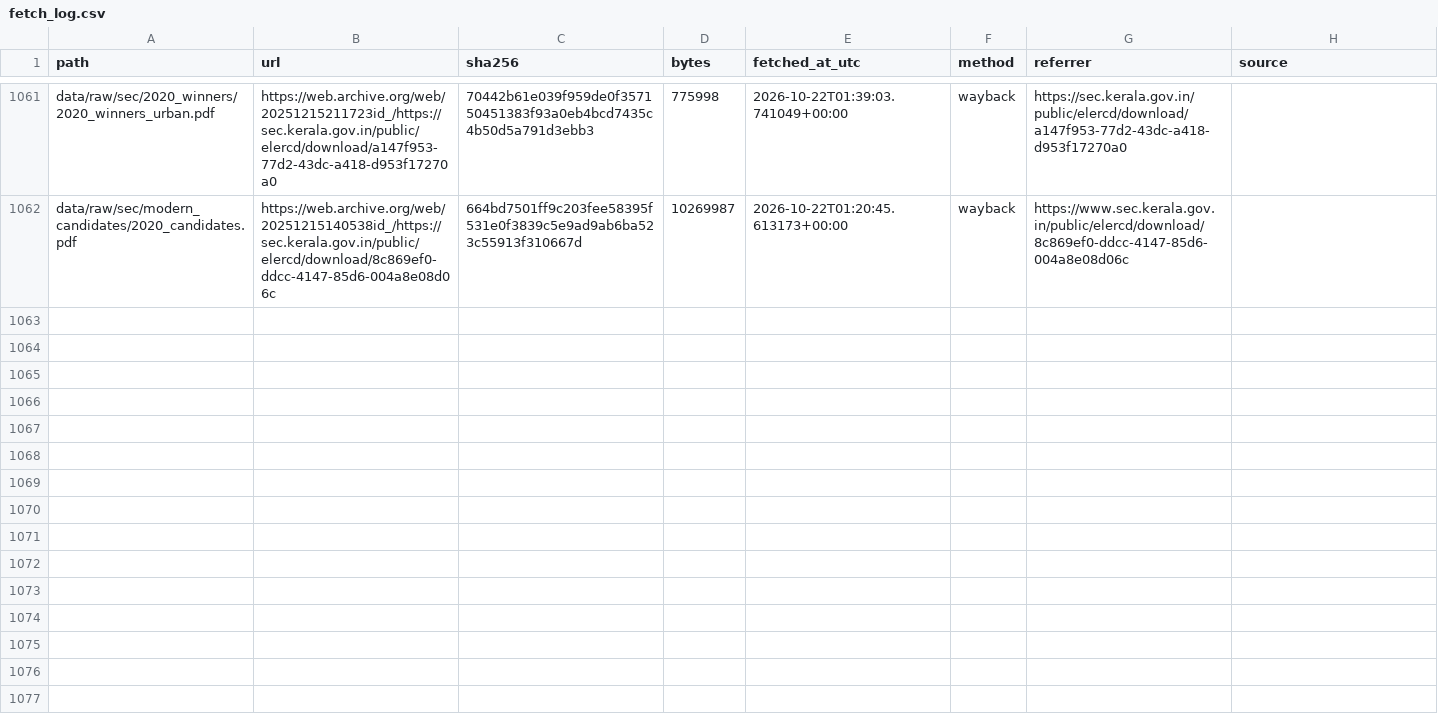
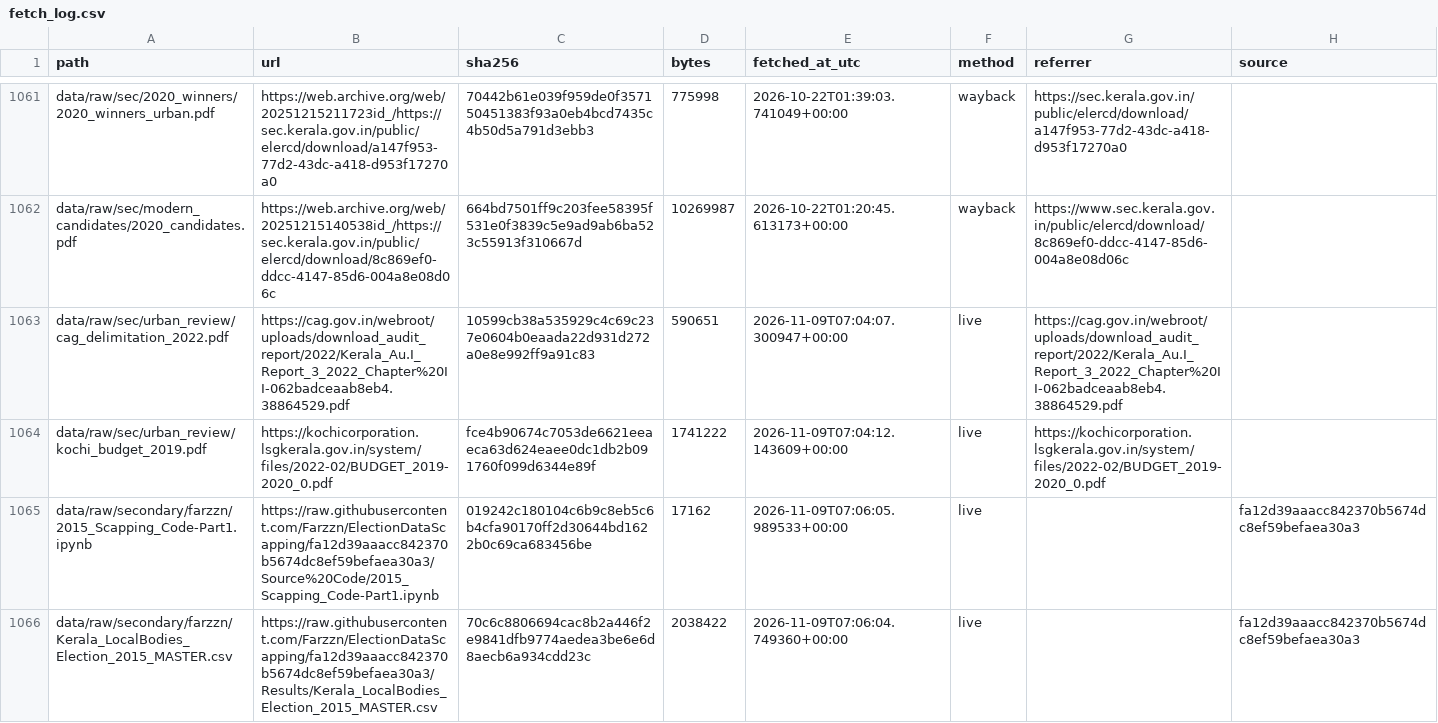
Before and after one commit to in-rolls/local_elections_kerala, a CSV file: data/raw/fetch_log.csv, drawn as a sheet; only a part is shown, gaps mark what is left out; the diff covers the shown part only; the diff names each change by its address in the sheet, - before the commit and + after, or states it on an @@ line.

Commit message:
Add documented municipal corporation source comparisons

```diff
--- a/data/raw/fetch_log.csv
+++ b/data/raw/fetch_log.csv
+row 1063: data/raw/sec/urban_review/cag_delimitation_2022.pdf | https://cag.gov.in/webroot/uploads/download_audit_report/2022/Kerala_Au.I_Report_3_2022_Chapter%20II-062badceaab8eb4.38864529.pdf | 10599cb38a535929c4c69c237e0604b0eaada22d931d272a0e8e992ff9a91c83 | 590651 | 2026-11-09T07:04:07.300947+00:00 | live | https://cag.gov.in/webroot/uploads/download_audit_report/2022/Kerala_Au.I_Report_3_2022_Chapter%20II-062badceaab8eb4.38864529.pdf
+row 1064: data/raw/sec/urban_review/kochi_budget_2019.pdf | https://kochicorporation.lsgkerala.gov.in/system/files/2022-02/BUDGET_2019-2020_0.pdf | fce4b90674c7053de6621eeaeca63d624eaee0dc1db2b091760f099d6344e89f | 1741222 | 2026-11-09T07:04:12.143609+00:00 | live | https://kochicorporation.lsgkerala.gov.in/system/files/2022-02/BUDGET_2019-2020_0.pdf
+row 1065: data/raw/secondary/farzzn/2015_Scapping_Code-Part1.ipynb | https://raw.githubusercontent.com/Farzzn/ElectionDataScapping/fa12d39aaacc842370b5674dc8ef59befaea30a3/Source%20Code/2015_Scapping_Code-Part1.ipynb | 019242c180104c6b9c8eb5c6b4cfa90170ff2d30644bd1622b0c69ca683456be | 17162 | 2026-11-09T07:06:05.989533+00:00 | live |  | fa12d39aaacc842370b5674dc8ef59befaea30a3
+row 1066: data/raw/secondary/farzzn/Kerala_LocalBodies_Election_2015_MASTER.csv | https://raw.githubusercontent.com/Farzzn/ElectionDataScapping/fa12d39aaacc842370b5674dc8ef59befaea30a3/Results/Kerala_LocalBodies_Election_2015_MASTER.csv | 70c6c8806694cac8b2a446f2e9841dfb9774aedea3be6e6d8aecb6a934cdd23c | 2038422 | 2026-11-09T07:06:04.749360+00:00 | live |  | fa12d39aaacc842370b5674dc8ef59befaea30a3
```
Also changed, not shown: 3 added rows elsewhere in this file, 27 other files.
